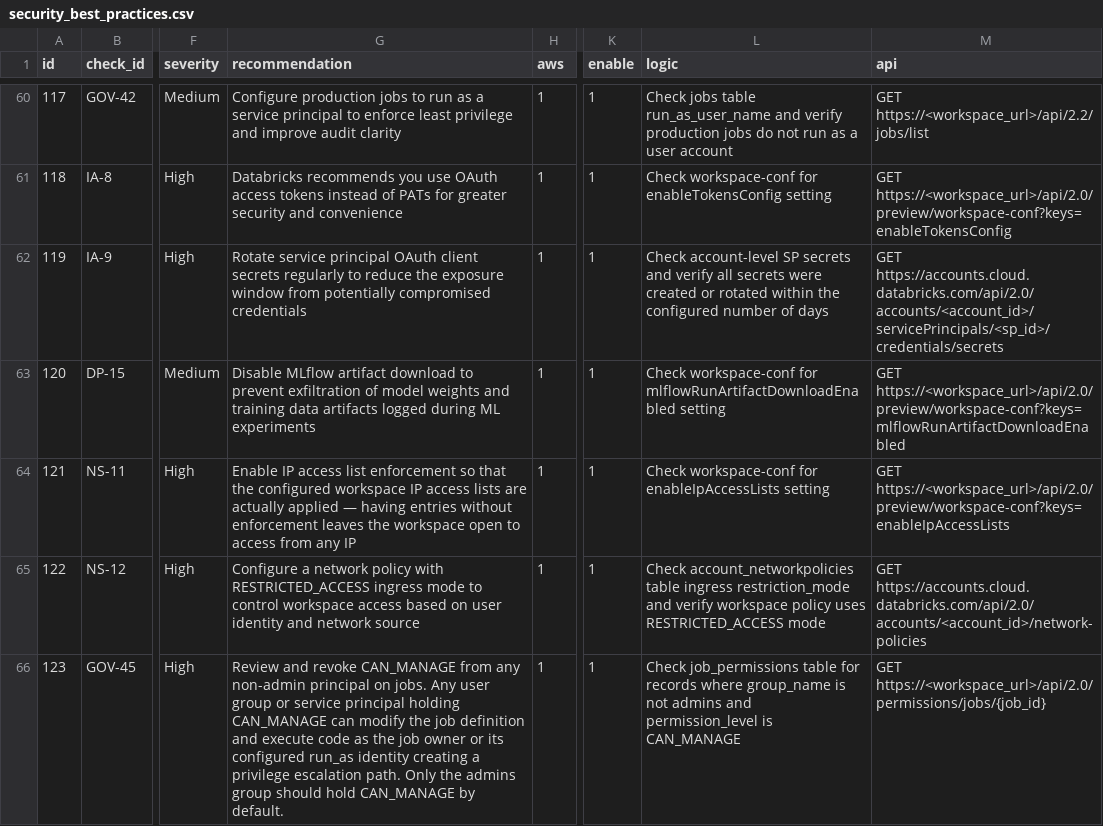
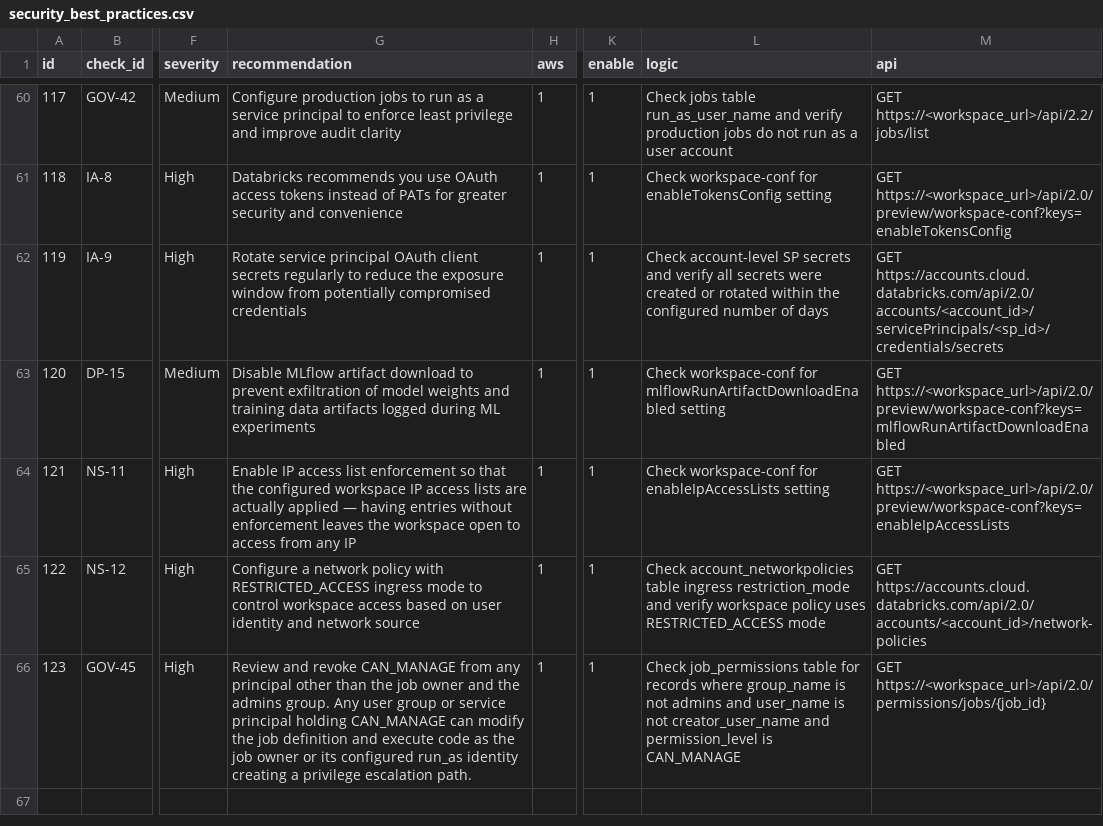
Before and after one commit to databricks-industry-solutions/security-analysis-tool, a CSV file: configs/security_best_practices.csv, drawn as a sheet; only a part is shown, gaps mark what is left out; the diff names each change by its address in the sheet, - before the commit and + after, or states it on an @@ line.

Commit message:
fix: exclude job owner from GOV-45 CAN_MANAGE violations
JOIN job_permissions with jobs table to exclude creator_user_name from
CAN_MANAGE violations — Databricks auto-grants CAN_MANAGE to the job
creator, so flagging them is noise. Only non-creator users, non-admins
groups, and service principals are now flagged.

Co-authored-by: Isaac

```diff
--- a/configs/security_best_practices.csv
+++ b/configs/security_best_practices.csv
-G66 (recommendation): …from any non-admin principal on jobs. Any user group or service principal holding CAN_MANAGE can modify the job definition and execute code as the job owner or its configured run_as identity creating a privilege escalation path. Only the admins group should hold CAN_MANAGE by default.
+G66 (recommendation): …from any principal other than the job owner and the admins group. Any user group or service principal holding CAN_MANAGE can modify the job definition and execute code as the job owner or its configured run_as identity creating a privilege escalation path.
-L66 (logic): …admins and permission_level is…
+L66 (logic): …admins and user_name is not creator_user_name and permission_level is…
```
Also changed, not shown: 1 other file.
